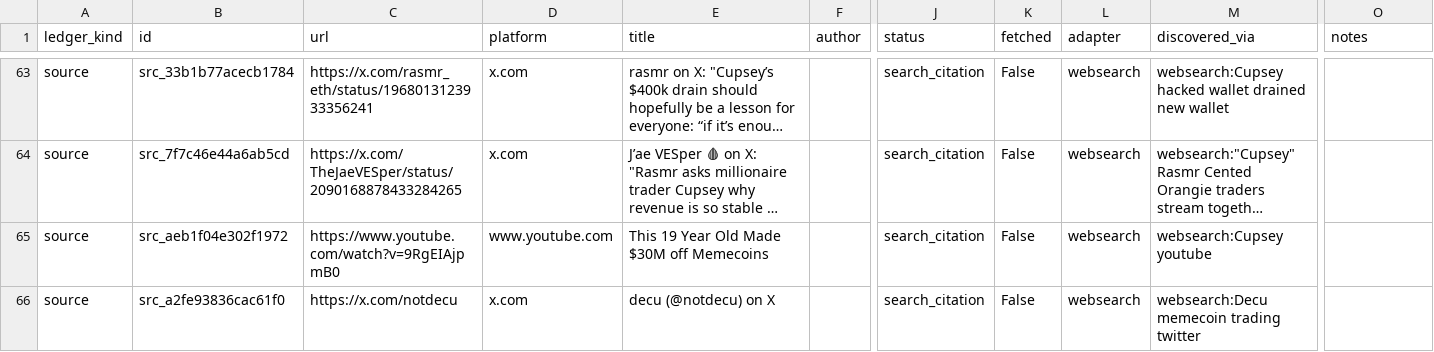
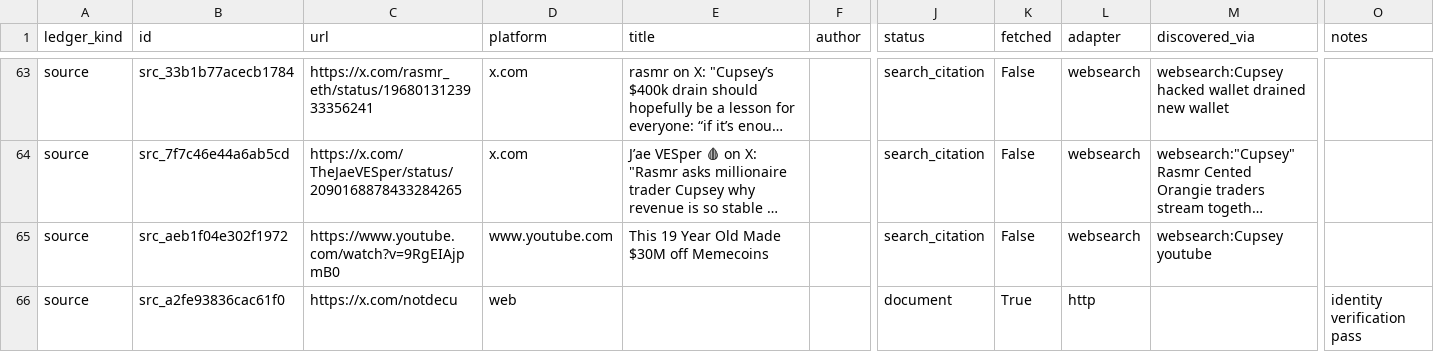
Before and after one commit to evan-massang/RErereresearch, a CSV file: sources/source_ledger.csv, drawn as a sheet; only a part is shown, gaps mark what is left out; long unchanged cells end in …; the diff covers the shown part only; the diff names each change by its address in the sheet, - before the commit and + after, or states it on an @@ line.

```diff
--- a/sources/source_ledger.csv
+++ b/sources/source_ledger.csv
-D66 (platform): x.com
+D66 (platform): web
-E66 (title): decu (@notdecu) on X
+E66 (title): (empty)
-J66 (status): search_citation
+J66 (status): document
-K66 (fetched): False
+K66 (fetched): True
-L66 (adapter): websearch
+L66 (adapter): http
-M66 (discovered_via): websearch:Decu memecoin trading twitter
+M66 (discovered_via): (empty)
-O66 (notes): (empty)
+O66 (notes): identity verification pass
```
Also changed, not shown: 2 added rows and 21 edited cells elsewhere in this file, research/observations/observations.csv, 24 other files.
